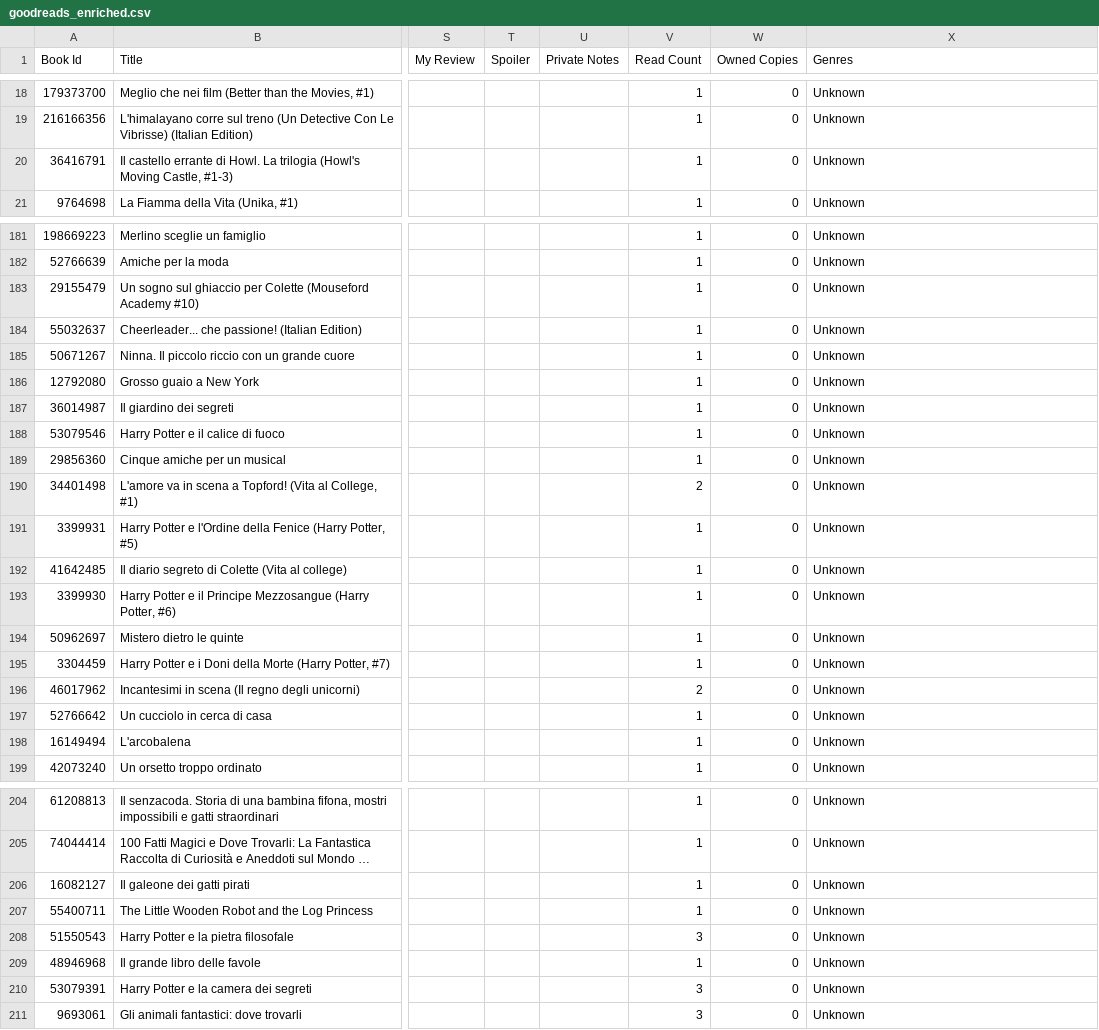
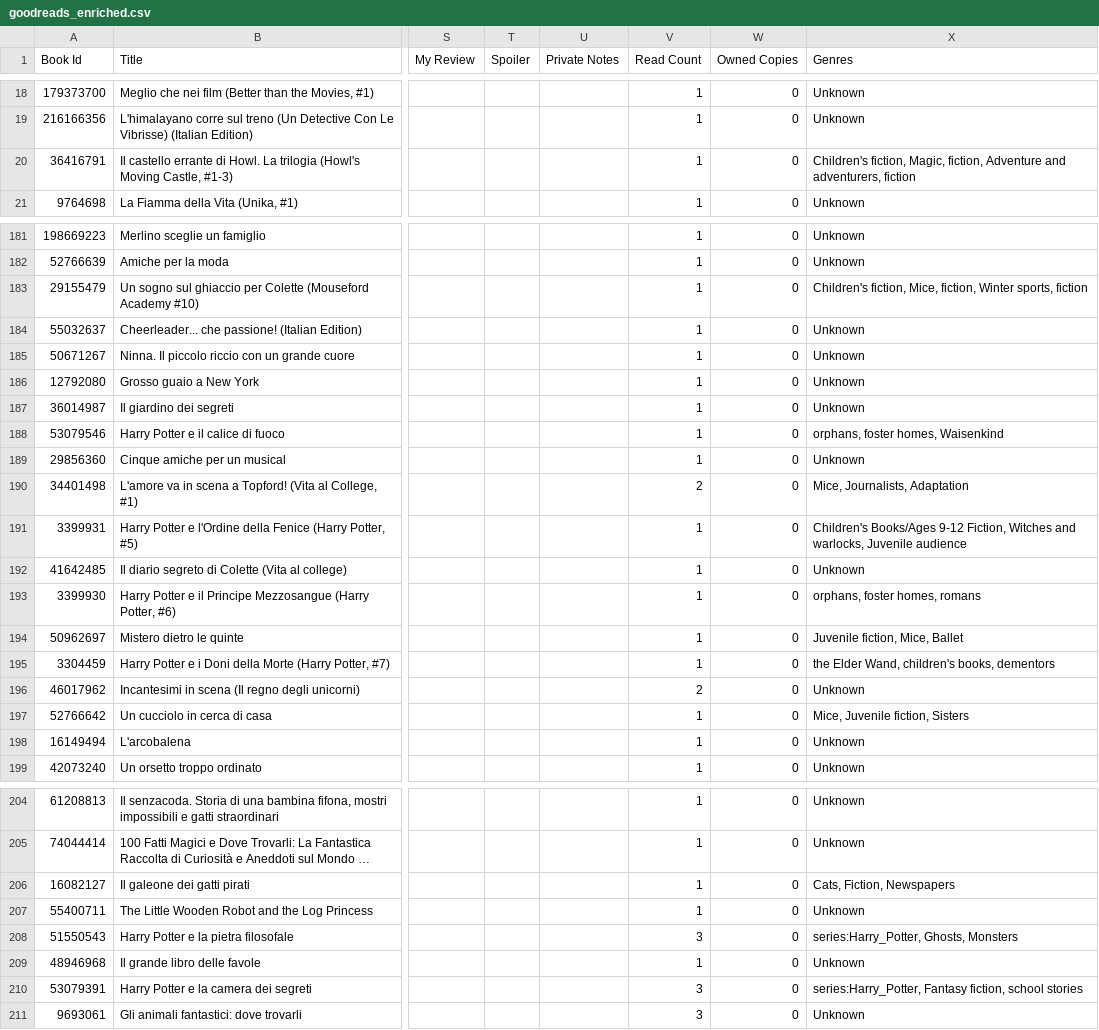
Before and after one commit to alehockeyfan/goodreads-genre-enricher, a CSV file: goodreads_enriched.csv, drawn as a sheet; only a part is shown, gaps mark what is left out; long unchanged cells end in …; the diff covers the shown part only; the diff names each change by its address in the sheet, - before the commit and + after, or states it on an @@ line.

```diff
--- a/goodreads_enriched.csv
+++ b/goodreads_enriched.csv
-X20 (Genres): Unknown
+X20 (Genres): Children's fiction, Magic, fiction, Adventure and adventurers, fiction
-X183 (Genres): Unknown
+X183 (Genres): Children's fiction, Mice, fiction, Winter sports, fiction
-X188 (Genres): Unknown
+X188 (Genres): orphans, foster homes, Waisenkind
-X190 (Genres): Unknown
+X190 (Genres): Mice, Journalists, Adaptation
-X191 (Genres): Unknown
+X191 (Genres): Children's Books/Ages 9-12 Fiction, Witches and warlocks, Juvenile audience
-X193 (Genres): Unknown
+X193 (Genres): orphans, foster homes, romans
-X194 (Genres): Unknown
+X194 (Genres): Juvenile fiction, Mice, Ballet
-X195 (Genres): Unknown
+X195 (Genres): the Elder Wand, children's books, dementors
-X197 (Genres): Unknown
+X197 (Genres): Mice, Juvenile fiction, Sisters
-X206 (Genres): Unknown
+X206 (Genres): Cats, Fiction, Newspapers
-X208 (Genres): Unknown
+X208 (Genres): series:Harry_Potter, Ghosts, Monsters
-X210 (Genres): Unknown
+X210 (Genres): series:Harry_Potter, Fantasy fiction, school stories
```
Also changed, not shown: 8 edited cells elsewhere in this file.
